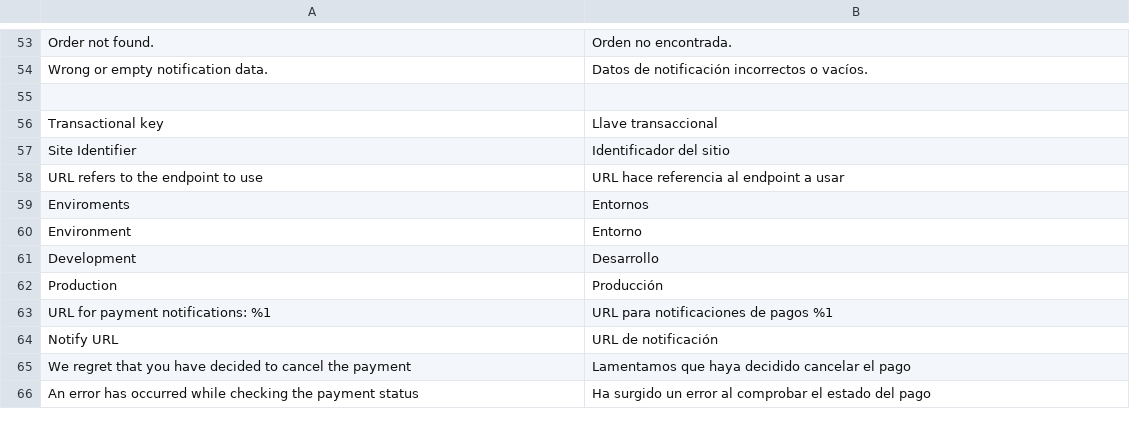
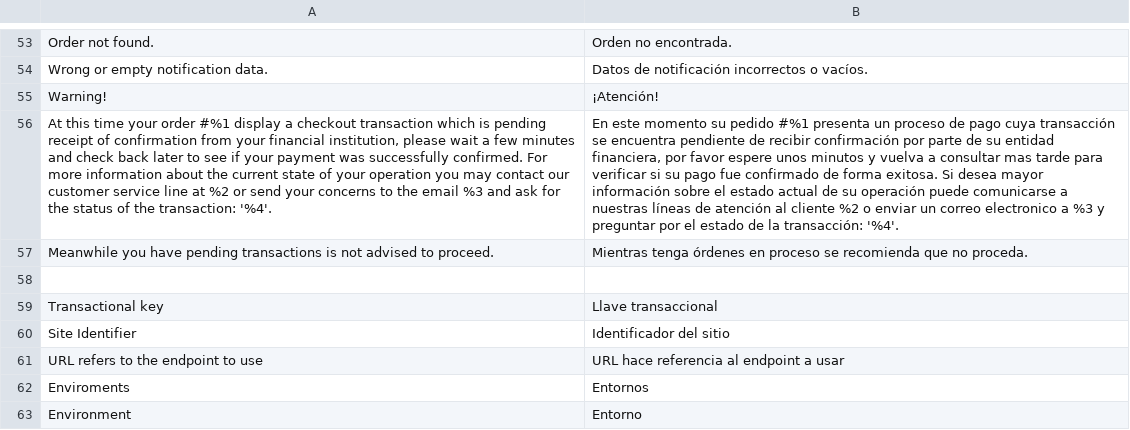
Before and after one commit to placetopay-org/magento2-placetopay, a CSV file: i18n/es_CO.csv, drawn as a sheet; only a part is shown, gaps mark what is left out; the shorter side is filled out with more unchanged rows; the diff names each change by its address in the sheet, - before the commit and + after, or states it on an @@ line.

Commit message:
Update payment html

```diff
--- a/i18n/es_CO.csv
+++ b/i18n/es_CO.csv
+row 55: Warning! | ¡Atención!
+row 56: At this time your order #%1 display a checkout transaction which is pending receipt of confirmation from your financial institution, please wait a few minutes and check back later to see if your payment was successfully confirmed. For more information about the current state of your operation you may contact our customer service line at %2 or send your concerns to the email %3 and ask for the status of the transaction: '%4'. | En este momento su pedido #%1 presenta un proceso de pago cuya transacción se encuentra pendiente de recibir confirmación por parte de su entidad financiera, por favor espere unos minutos y vuelva a consultar mas tarde para verificar si su pago fue confirmado de forma exitosa. Si desea mayor información sobre el estado actual de su operación puede comunicarse a nuestras líneas de atención al cliente %2 o enviar un correo electronico a %3 y preguntar por el estado de la transacción: '%4'.
+row 57: Meanwhile you have pending transactions is not advised to proceed. | Mientras tenga órdenes en proceso se recomienda que no proceda.
```
Also changed, not shown: i18n/en_US.csv, i18n/es_ES.csv, 5 other files.
